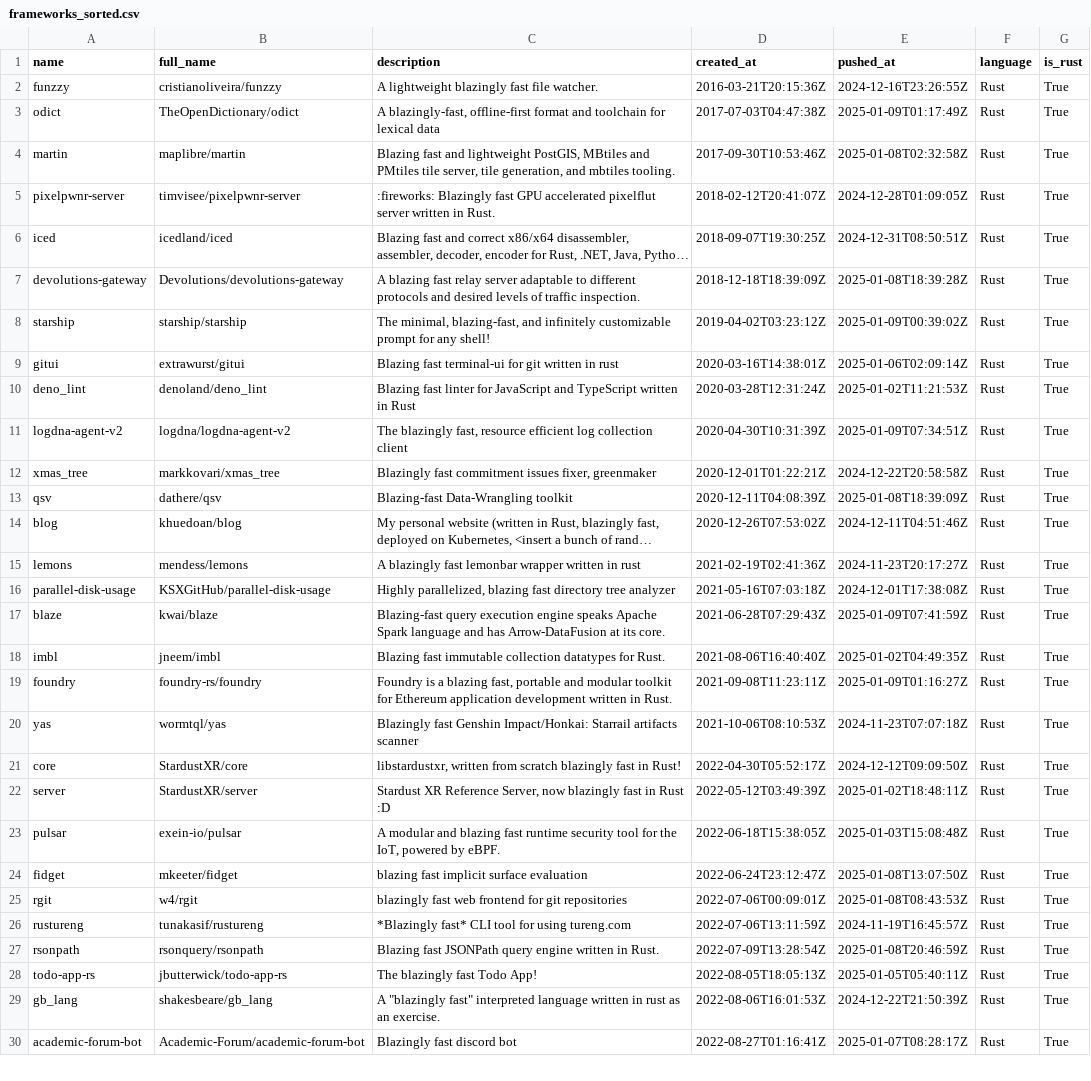
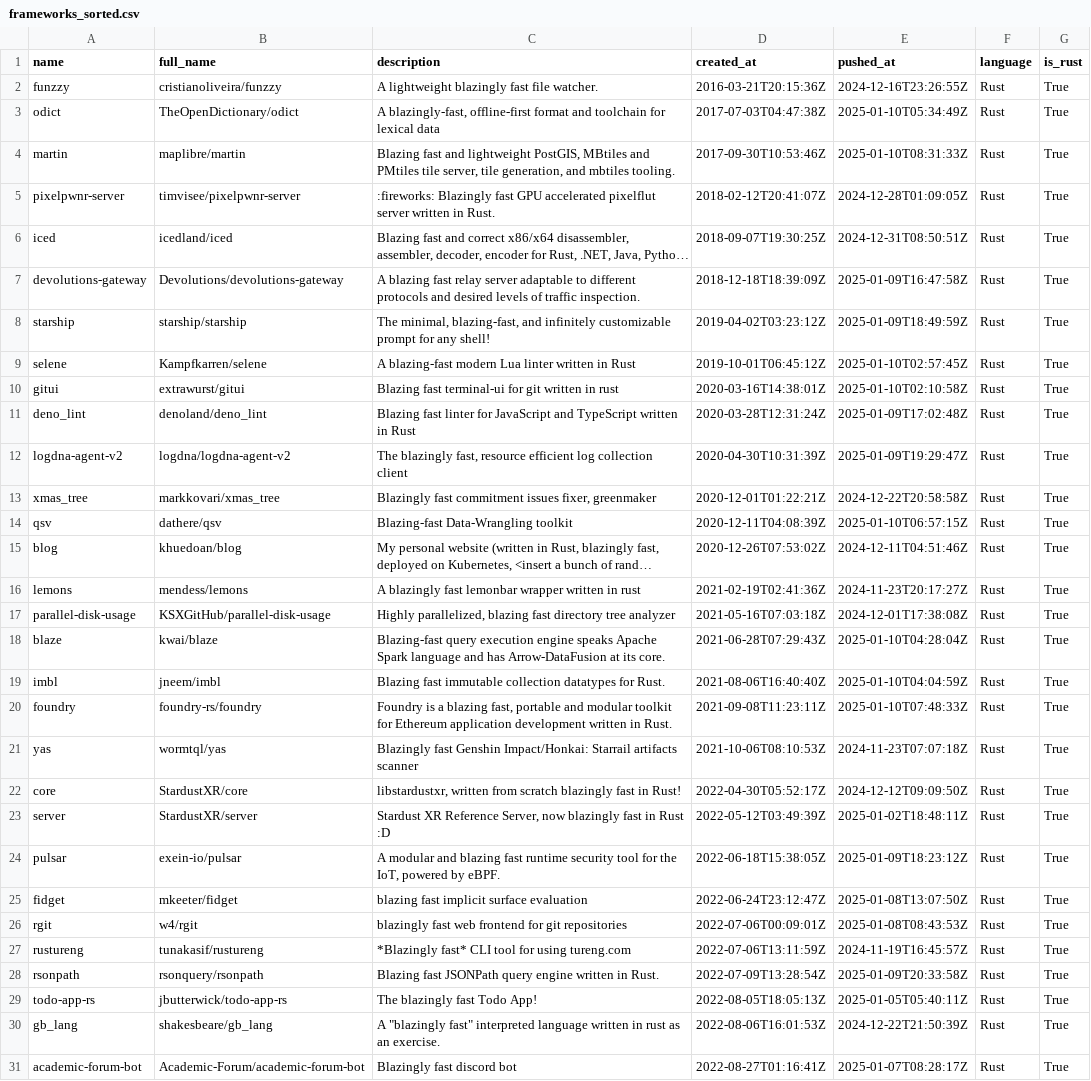
Before and after one commit to ninpnin/days-since-blazingly-fast, a CSV file: data/frameworks_sorted.csv, drawn as a sheet; only a part is shown; long unchanged cells end in …; addresses are those after the commit; the diff covers the shown part only; the diff names each change by its address in the sheet, - before the commit and + after, or states it on an @@ line.

```diff
--- a/data/frameworks_sorted.csv
+++ b/data/frameworks_sorted.csv
-E3 (pushed_at): 2025-01-09T01:17:49Z
+E3 (pushed_at): 2025-01-10T05:34:49Z
-E4 (pushed_at): 2025-01-08T02:32:58Z
+E4 (pushed_at): 2025-01-10T08:31:33Z
-E7 (pushed_at): 2025-01-08T18:39:28Z
+E7 (pushed_at): 2025-01-09T16:47:58Z
-E8 (pushed_at): 2025-01-09T00:39:02Z
+E8 (pushed_at): 2025-01-09T18:49:59Z
+row 9: selene | Kampfkarren/selene | A blazing-fast modern Lua linter written in Rust | 2019-10-01T06:45:12Z | 2025-01-10T02:57:45Z | Rust | True
-E10 (pushed_at): 2025-01-06T02:09:14Z
+E10 (pushed_at): 2025-01-10T02:10:58Z
-E11 (pushed_at): 2025-01-02T11:21:53Z
+E11 (pushed_at): 2025-01-09T17:02:48Z
-E12 (pushed_at): 2025-01-09T07:34:51Z
+E12 (pushed_at): 2025-01-09T19:29:47Z
-E14 (pushed_at): 2025-01-08T18:39:09Z
+E14 (pushed_at): 2025-01-10T06:57:15Z
-E18 (pushed_at): 2025-01-09T07:41:59Z
+E18 (pushed_at): 2025-01-10T04:28:04Z
-E19 (pushed_at): 2025-01-02T04:49:35Z
+E19 (pushed_at): 2025-01-10T04:04:59Z
-E20 (pushed_at): 2025-01-09T01:16:27Z
+E20 (pushed_at): 2025-01-10T07:48:33Z
-E24 (pushed_at): 2025-01-03T15:08:48Z
+E24 (pushed_at): 2025-01-09T18:23:12Z
-E28 (pushed_at): 2025-01-08T20:46:59Z
+E28 (pushed_at): 2025-01-09T20:33:58Z
```
Also changed, not shown: 1 added row, 3 removed rows and 19 edited cells elsewhere in this file, data/aggregated_results.csv, data/sample.csv, 6 other files.
